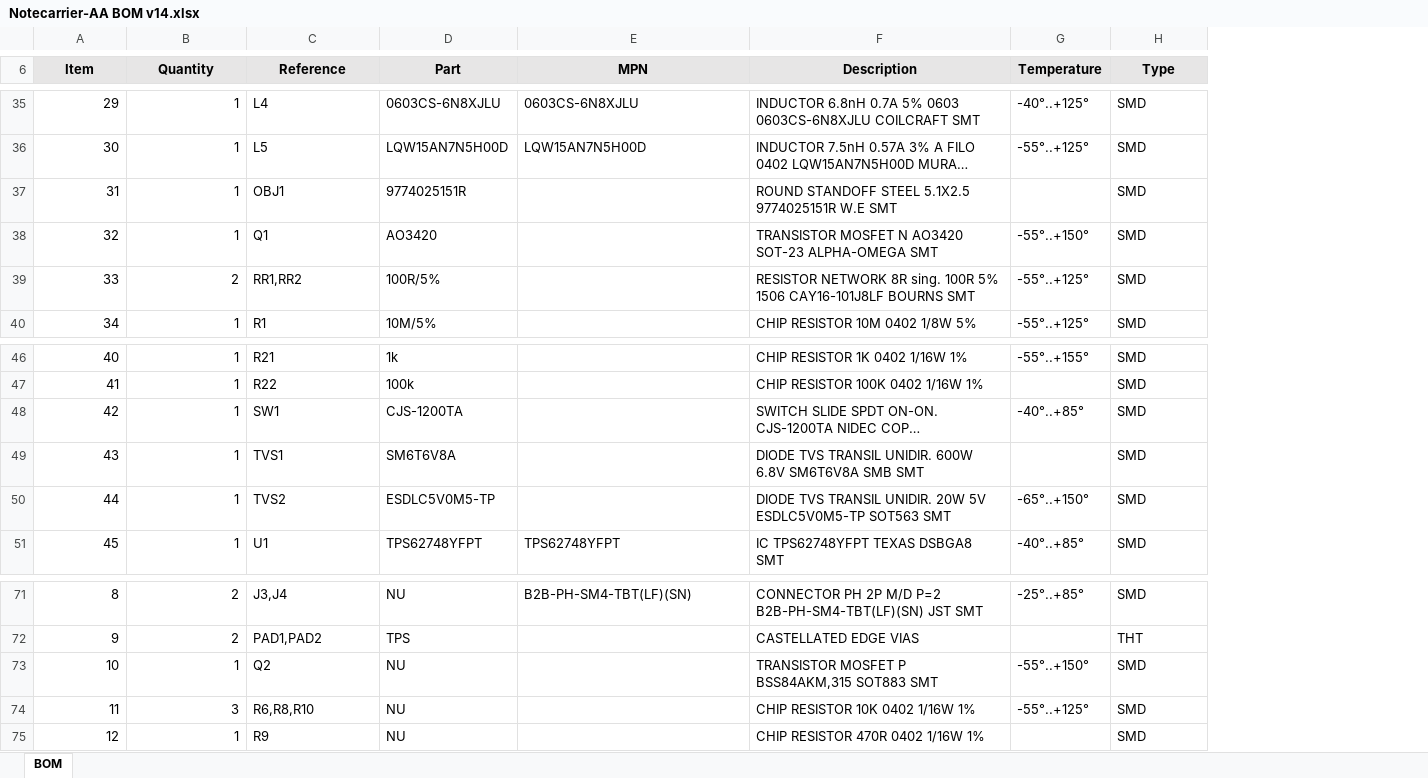
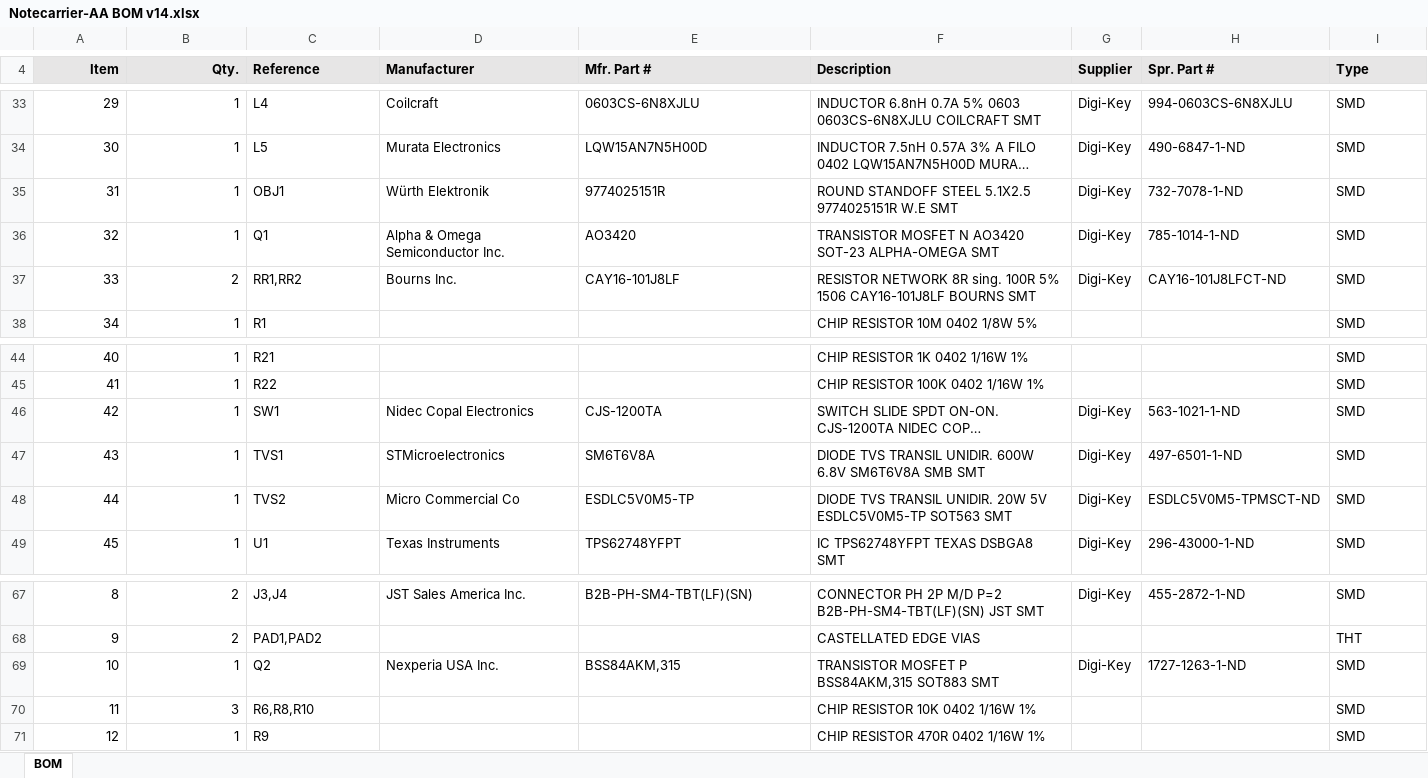
Before and after one commit to blues/note-hardware, an Excel workbook: Notecarrier-AA/v14/Notecarrier-AA BOM v14.xlsx, sheet BOM, drawn as a sheet; only a part is shown, gaps mark what is left out; long unchanged cells end in …; values as stored, in another font and other column widths than the file's, no borders; removed rows and columns are numbered as before the commit, all else as after; the diff covers the shown part only; the diff names each change by its address in the sheet, - before the commit and + after, or states it on an @@ line.

Commit message:
Clean up BOMs and add supplier part numbers

```diff
--- a/Notecarrier-AA/v14/Notecarrier-AA BOM v14.xlsx (sheet BOM)
+++ b/Notecarrier-AA/v14/Notecarrier-AA BOM v14.xlsx (sheet BOM)
-column D (Part), rows 35-40: 0603CS-6N8XJLU | LQW15AN7N5H00D | 9774025151R | AO3420 | 100R/5% | 10M/5%; rows 46-51: 1k | 100k | CJS-1200TA | SM6T6V8A | ESDLC5V0M5-TP | TPS62748YFPT; rows 71-75: NU | TPS | NU | NU | NU
+column D (Manufacturer), rows 33-37: Coilcraft | Murata Electronics | Würth Elektronik | Alpha & Omega Semiconductor Inc. | Bourns Inc.; rows 46-49: Nidec Copal Electronics | STMicroelectronics | Micro Commercial Co | Texas Instruments; rows 67-69: JST Sales America Inc. |  | Nexperia USA Inc.
-column G (Temperature), rows 35-40: -40°..+125° | -55°..+125° |  | -55°..+150° | -55°..+125° | -55°..+125°; rows 46-51: -55°..+155° |  | -40°..+85° |  | -65°..+150° | -40°..+85°; rows 71-74: -25°..+85° |  | -55°..+150° | -55°..+125°
+column G (Supplier), rows 33-37: all Digi-Key; rows 46-49: all Digi-Key; rows 67-69: Digi-Key |  | Digi-Key
+column H (Spr. Part #), rows 33-37: 994-0603CS-6N8XJLU | 490-6847-1-ND | 732-7078-1-ND | 785-1014-1-ND | CAY16-101J8LFCT-ND; rows 46-49: 563-1021-1-ND | 497-6501-1-ND | ESDLC5V0M5-TPMSCT-ND | 296-43000-1-ND; rows 67-69: 455-2872-1-ND |  | 1727-1263-1-ND
@@ column A (Item) renumbered between rows 1 and 54 @@
-A4:B4 alignment: center
+A4:B4 alignment: right
-B4: Quantity
+B4: Qty.
-C4 alignment: center
+C4 alignment: left
-E4: MPN
+E4: Mfr. Part #
-E4:F4 alignment: center
+E4:F4 alignment: left
-I4 alignment: center
+I4 alignment: left
-E35 (Mfr. Part #): (empty)
+E35 (Mfr. Part #): 9774025151R
-E36 (Mfr. Part #): (empty)
+E36 (Mfr. Part #): AO3420
-E37 (Mfr. Part #): (empty)
+E37 (Mfr. Part #): CAY16-101J8LF
-E46 (Mfr. Part #): (empty)
+E46 (Mfr. Part #): CJS-1200TA
-E47 (Mfr. Part #): (empty)
+E47 (Mfr. Part #): SM6T6V8A
-E48 (Mfr. Part #): (empty)
+E48 (Mfr. Part #): ESDLC5V0M5-TP
-E69 (Mfr. Part #): (empty)
+E69 (Mfr. Part #): BSS84AKM,315
```
Also changed, not shown: 1 added row, 5 removed rows, 1 moved row, 3 edited cells and cell formats elsewhere in this sheet, formulas that keep their value, Notecarrier-AE/v14/Notecarrier-AE BOM v14.xlsx, Notecarrier-AF/v8/Assembly Standard Build/BOM/Bill of Materials-Notecarrier AF(Standard Build).xlsx, 9 other files.
